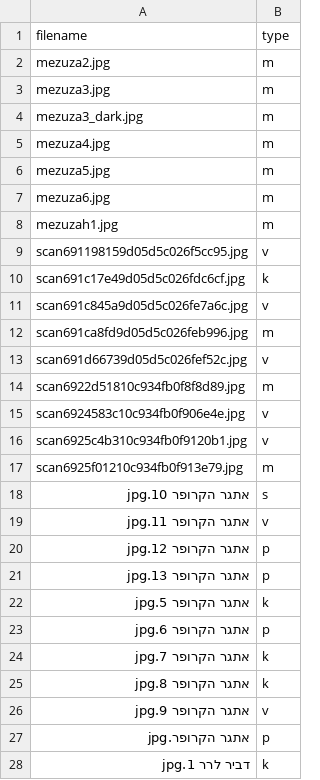
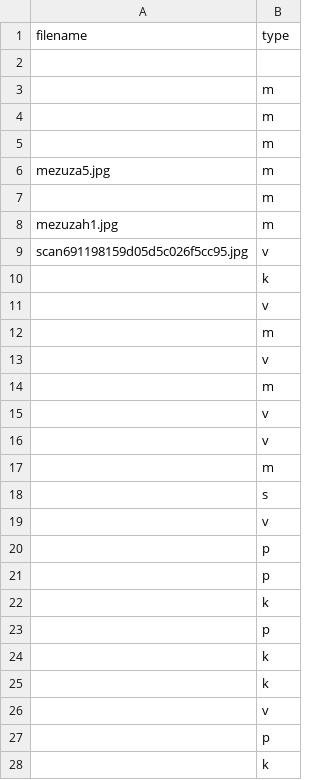
Before and after one commit to DvirLehrer/cropper, a CSV file: text_type.csv, drawn as a sheet; only a part is shown; the diff covers the shown part only.

```diff
--- a/text_type.csv
+++ b/text_type.csv
@@ -1,28 +1,29 @@
 filename,type
-mezuza2.jpg,m
-mezuza3.jpg,m
-mezuza3_dark.jpg,m
-mezuza4.jpg,m
+,
+,m
+,m
+,m
 mezuza5.jpg,m
-mezuza6.jpg,m
+,m
 mezuzah1.jpg,m
 scan691198159d05d5c026f5cc95.jpg,v
-scan691c17e49d05d5c026fdc6cf.jpg,k
-scan691c845a9d05d5c026fe7a6c.jpg,v
-scan691ca8fd9d05d5c026feb996.jpg,m
-scan691d66739d05d5c026fef52c.jpg,v
-scan6922d51810c934fb0f8f8d89.jpg,m
-scan6924583c10c934fb0f906e4e.jpg,v
-scan6925c4b310c934fb0f9120b1.jpg,v
-scan6925f01210c934fb0f913e79.jpg,m
-אתגר הקרופר 10.jpg,s
-אתגר הקרופר 11.jpg,v
-אתגר הקרופר 12.jpg,p
-אתגר הקרופר 13.jpg,p
-אתגר הקרופר 5.jpg,k
-אתגר הקרופר 6.jpg,p
-אתגר הקרופר 7.jpg,k
-אתגר הקרופר 8.jpg,k
-אתגר הקרופר 9.jpg,v
-אתגר הקרופר.jpg,p
-דביר לרר 1.jpg,k
+,k
+,v
+,m
+,v
+,m
+,v
+,v
+,m
+,s
+"
+",v
+,p
+,p
+,k
+,p
+,k
+,k
+,v
+,p
+,k
```
Also changed, not shown: 8 added rows and 6 edited cells elsewhere in this file, 5 other files.
